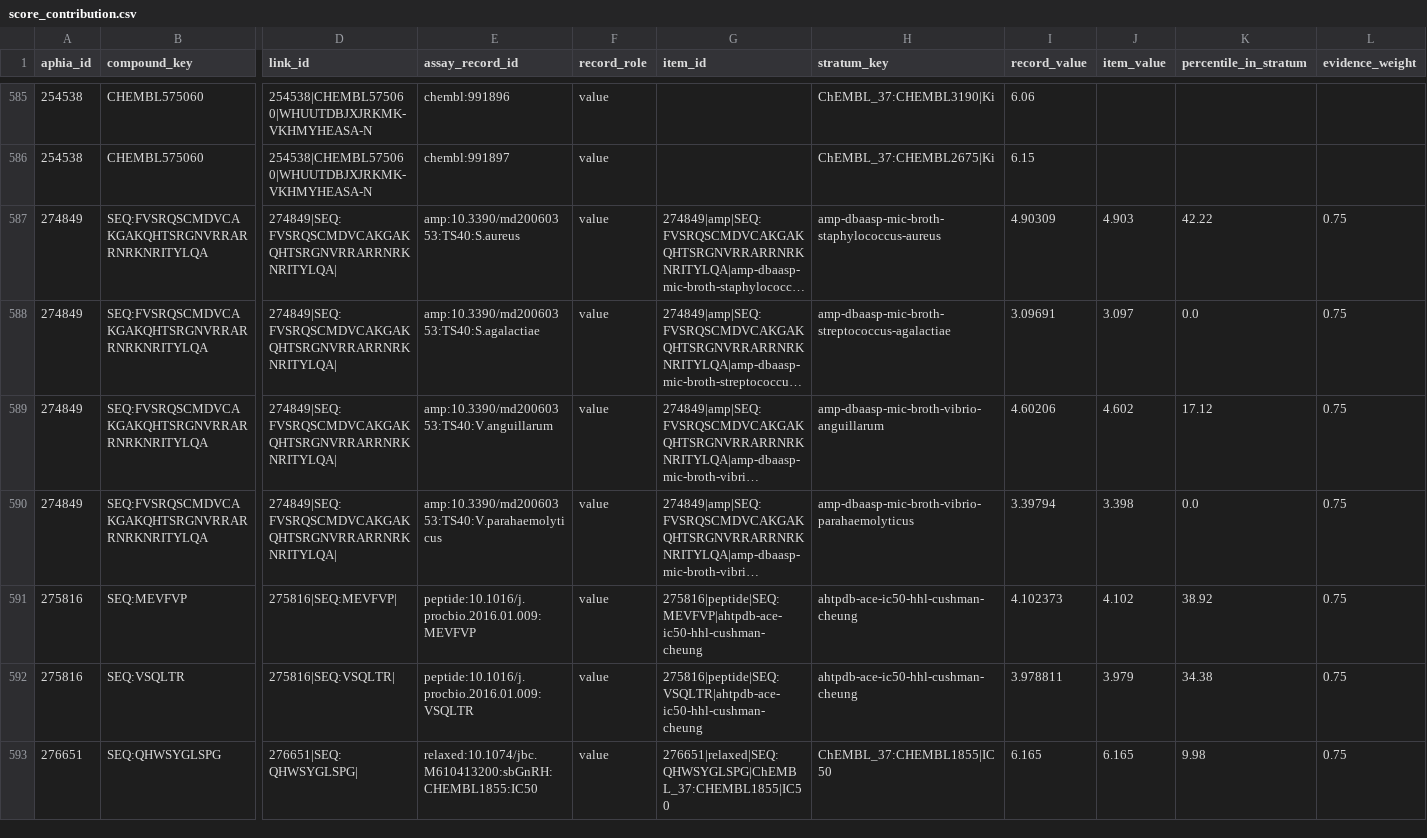
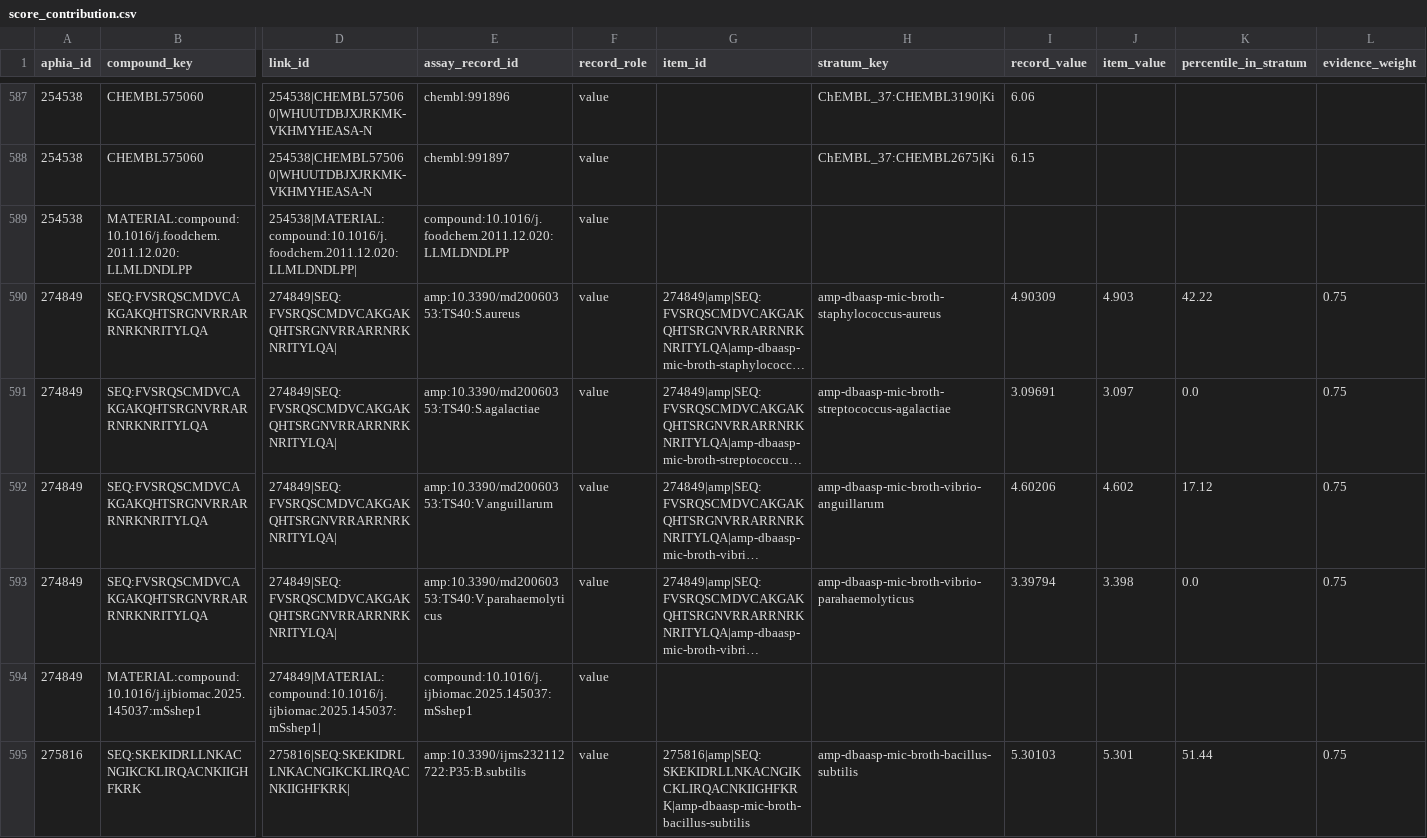
Before and after one commit to gyunghun1214/blue-bio-map, a CSV file: research/lineage/verified-4.14/score_contribution.csv, drawn as a sheet; only a part is shown, gaps mark what is left out; the shorter side is filled out with more unchanged rows; long unchanged cells end in …; rows hold the shown columns only; the diff covers the shown part only; the diff names each change by its address in the sheet, - before the commit and + after, or states it on an @@ line.

```diff
--- a/research/lineage/verified-4.14/score_contribution.csv
+++ b/research/lineage/verified-4.14/score_contribution.csv
+row 589: 254538 | MATERIAL:compound:10.1016/j.foodchem.2011.12.020:LLMLDNDLPP | 254538|MATERIAL:compound:10.1016/j.foodchem.2011.12.020:LLMLDNDLPP| | compound:10.1016/j.foodchem.2011.12.020:LLMLDNDLPP | value
+row 594: 274849 | MATERIAL:compound:10.1016/j.ijbiomac.2025.145037:mSshep1 | 274849|MATERIAL:compound:10.1016/j.ijbiomac.2025.145037:mSshep1| | compound:10.1016/j.ijbiomac.2025.145037:mSshep1 | value
+row 595: 275816 | SEQ:SKEKIDRLLNKACNGIKCKLIRQACNKIIGHFKRK | 275816|SEQ:SKEKIDRLLNKACNGIKCKLIRQACNKIIGHFKRK| | amp:10.3390/ijms232112722:P35:B.subtilis | value | 275816|amp|SEQ:SKEKIDRLLNKACNGIKCKLIRQACNKIIGHFKRK|amp-dbaasp-mic-broth-bacillus-subtilis | amp-dbaasp-mic-broth-bacillus-subtilis | 5.30103 | 5.301 | 51.44 | 0.75
```
Also changed, not shown: 8 added rows elsewhere in this file, research/lineage/verified-4.14/bioassay_record.csv, research/lineage/verified-4.14/species_compound_link.csv, 1 other file.
